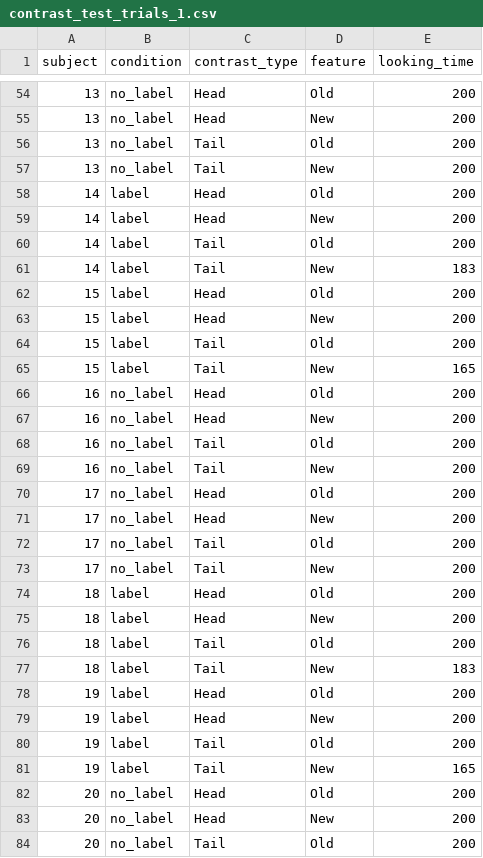
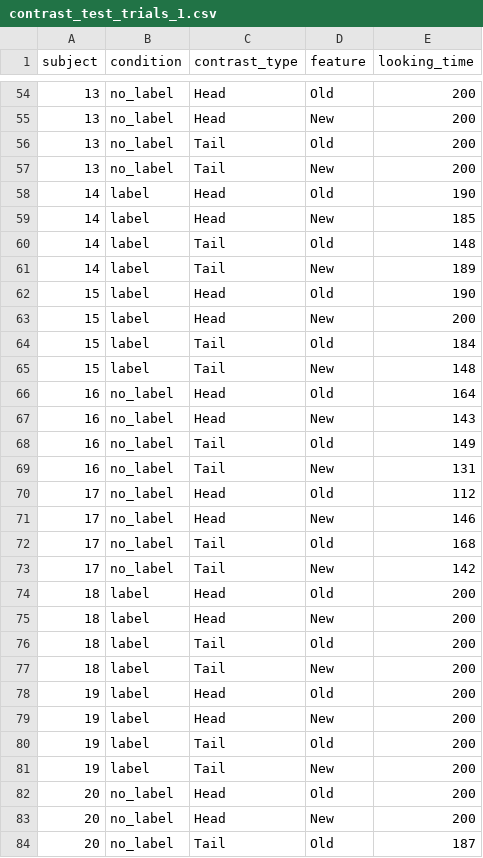
Before and after one commit to respatte/SalienceDiagnosticityModels, a CSV file: results/data/contrast_test_trials_1.csv, drawn as a sheet; only a part is shown, gaps mark what is left out; the diff covers the shown part only.

```diff
--- a/results/data/contrast_test_trials_1.csv
+++ b/results/data/contrast_test_trials_1.csv
@@ -57,18 +57,18 @@ subject,condition,contrast_type,feature,looking_time
 13,no_label,Tail,New,200
-14,label,Head,Old,200
-14,label,Head,New,200
-14,label,Tail,Old,200
-14,label,Tail,New,183
-15,label,Head,Old,200
+14,label,Head,Old,190
+14,label,Head,New,185
+14,label,Tail,Old,148
+14,label,Tail,New,189
+15,label,Head,Old,190
 15,label,Head,New,200
-15,label,Tail,Old,200
-15,label,Tail,New,165
-16,no_label,Head,Old,200
-16,no_label,Head,New,200
-16,no_label,Tail,Old,200
-16,no_label,Tail,New,200
-17,no_label,Head,Old,200
-17,no_label,Head,New,200
-17,no_label,Tail,Old,200
-17,no_label,Tail,New,200
+15,label,Tail,Old,184
+15,label,Tail,New,148
+16,no_label,Head,Old,164
+16,no_label,Head,New,143
+16,no_label,Tail,Old,149
+16,no_label,Tail,New,131
+17,no_label,Head,Old,112
+17,no_label,Head,New,146
+17,no_label,Tail,Old,168
+17,no_label,Tail,New,142
 18,label,Head,Old,200
@@ -76,3 +76,3 @@ subject,condition,contrast_type,feature,looking_time
 18,label,Tail,Old,200
-18,label,Tail,New,183
+18,label,Tail,New,200
 19,label,Head,Old,200
@@ -80,5 +80,5 @@ subject,condition,contrast_type,feature,looking_time
 19,label,Tail,Old,200
-19,label,Tail,New,165
+19,label,Tail,New,200
 20,no_label,Head,Old,200
 20,no_label,Head,New,200
-20,no_label,Tail,Old,200
+20,no_label,Tail,Old,187
```
Also changed, not shown: 74 edited cells elsewhere in this file, results/data/contrast_test_trials_2.csv, results/data/contrast_test_trials_3.csv, 31 other files.
